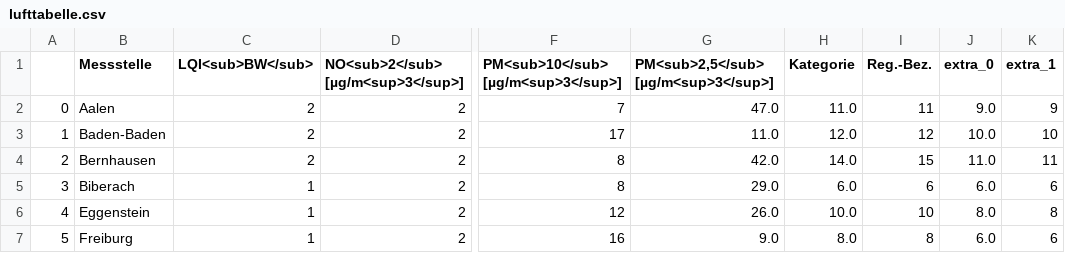
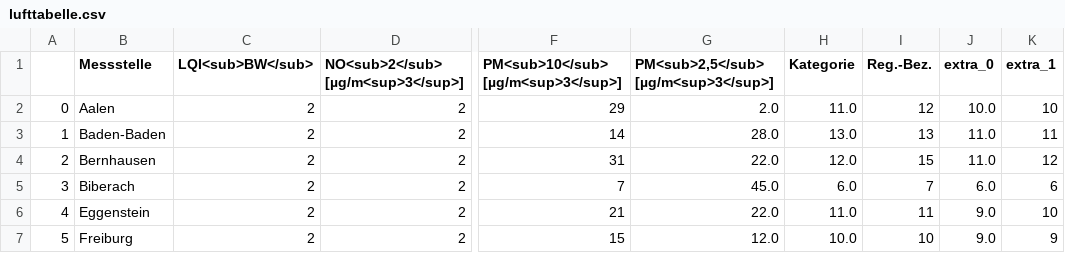
Before and after one commit to CHesseling/feinstaub_bw, a CSV file: lufttabelle.csv, drawn as a sheet; only a part is shown, gaps mark what is left out; the diff covers the shown part only; the diff names each change by its address in the sheet, - before the commit and + after, or states it on an @@ line.

```diff
--- a/lufttabelle.csv
+++ b/lufttabelle.csv
-F2: 7
+F2: 29
-G2: 47.0
+G2: 2.0
-I2 (Reg.-Bez.): 11
+I2 (Reg.-Bez.): 12
-J2 (extra_0): 9.0
+J2 (extra_0): 10.0
-K2 (extra_1): 9
+K2 (extra_1): 10
-F3: 17
+F3: 14
-G3: 11.0
+G3: 28.0
-H3 (Kategorie): 12.0
+H3 (Kategorie): 13.0
-I3 (Reg.-Bez.): 12
+I3 (Reg.-Bez.): 13
-J3 (extra_0): 10.0
+J3 (extra_0): 11.0
-K3 (extra_1): 10
+K3 (extra_1): 11
-F4: 8
+F4: 31
-G4: 42.0
+G4: 22.0
-H4 (Kategorie): 14.0
+H4 (Kategorie): 12.0
-K4 (extra_1): 11
+K4 (extra_1): 12
-C5:C7 (LQI<sub>BW</sub>): 1
+C5:C7 (LQI<sub>BW</sub>): 2
-F5: 8
+F5: 7
-G5: 29.0
+G5: 45.0
-I5 (Reg.-Bez.): 6
+I5 (Reg.-Bez.): 7
-F6: 12
+F6: 21
-G6: 26.0
+G6: 22.0
-H6 (Kategorie): 10.0
+H6 (Kategorie): 11.0
-I6 (Reg.-Bez.): 10
+I6 (Reg.-Bez.): 11
-J6 (extra_0): 8.0
+J6 (extra_0): 9.0
-K6 (extra_1): 8
+K6 (extra_1): 10
-F7: 16
+F7: 15
-G7: 9.0
+G7: 12.0
-H7 (Kategorie): 8.0
+H7 (Kategorie): 10.0
-I7 (Reg.-Bez.): 8
+I7 (Reg.-Bez.): 10
-J7 (extra_0): 6.0
+J7 (extra_0): 9.0
-K7 (extra_1): 6
+K7 (extra_1): 9
```
Also changed, not shown: 129 edited cells elsewhere in this file.
